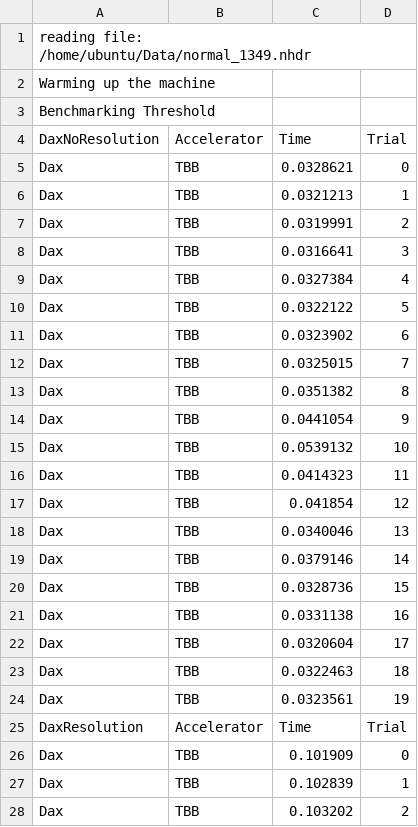
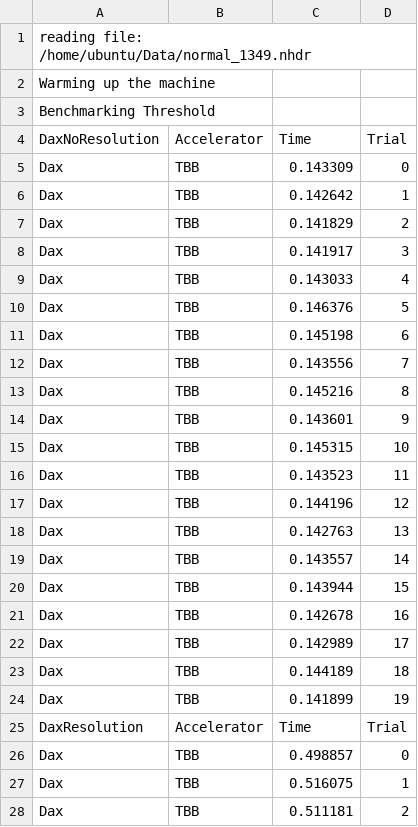
Before and after one commit to robertmaynard/DaxBenchmarks, a CSV file: results/cc2.8xlarge/tbb_threshold.csv, drawn as a sheet; only a part is shown; the diff covers the shown part only.

Commit message:
Update cc2.8xlarge results when we run properly over entire dataset

```diff
--- a/results/cc2.8xlarge/tbb_threshold.csv
+++ b/results/cc2.8xlarge/tbb_threshold.csv
@@ -4,25 +4,25 @@ Benchmarking Threshold
 DaxNoResolution,Accelerator,Time,Trial
-Dax,TBB,0.0328621,0
-Dax,TBB,0.0321213,1
-Dax,TBB,0.0319991,2
-Dax,TBB,0.0316641,3
-Dax,TBB,0.0327384,4
-Dax,TBB,0.0322122,5
-Dax,TBB,0.0323902,6
-Dax,TBB,0.0325015,7
-Dax,TBB,0.0351382,8
-Dax,TBB,0.0441054,9
-Dax,TBB,0.0539132,10
-Dax,TBB,0.0414323,11
-Dax,TBB,0.041854,12
-Dax,TBB,0.0340046,13
-Dax,TBB,0.0379146,14
-Dax,TBB,0.0328736,15
-Dax,TBB,0.0331138,16
-Dax,TBB,0.0320604,17
-Dax,TBB,0.0322463,18
-Dax,TBB,0.0323561,19
+Dax,TBB,0.143309,0
+Dax,TBB,0.142642,1
+Dax,TBB,0.141829,2
+Dax,TBB,0.141917,3
+Dax,TBB,0.143033,4
+Dax,TBB,0.146376,5
+Dax,TBB,0.145198,6
+Dax,TBB,0.143556,7
+Dax,TBB,0.145216,8
+Dax,TBB,0.143601,9
+Dax,TBB,0.145315,10
+Dax,TBB,0.143523,11
+Dax,TBB,0.144196,12
+Dax,TBB,0.142763,13
+Dax,TBB,0.143557,14
+Dax,TBB,0.143944,15
+Dax,TBB,0.142678,16
+Dax,TBB,0.142989,17
+Dax,TBB,0.144189,18
+Dax,TBB,0.141899,19
 DaxResolution,Accelerator,Time,Trial
-Dax,TBB,0.101909,0
-Dax,TBB,0.102839,1
-Dax,TBB,0.103202,2
+Dax,TBB,0.498857,0
+Dax,TBB,0.516075,1
+Dax,TBB,0.511181,2
```
Also changed, not shown: 37 edited cells elsewhere in this file, results/cc2.8xlarge/serial_mc.csv, results/cc2.8xlarge/serial_threshold.csv, 1 other file.
